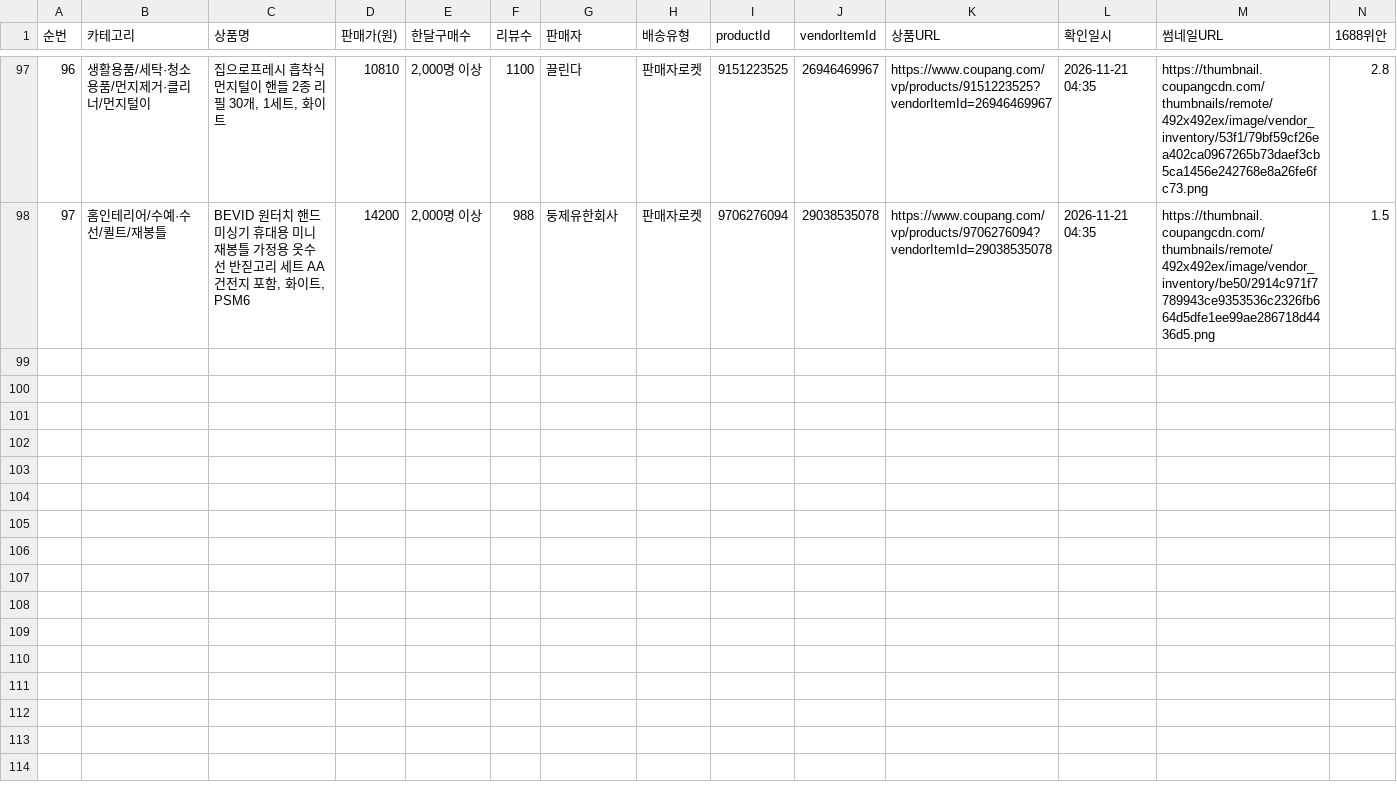
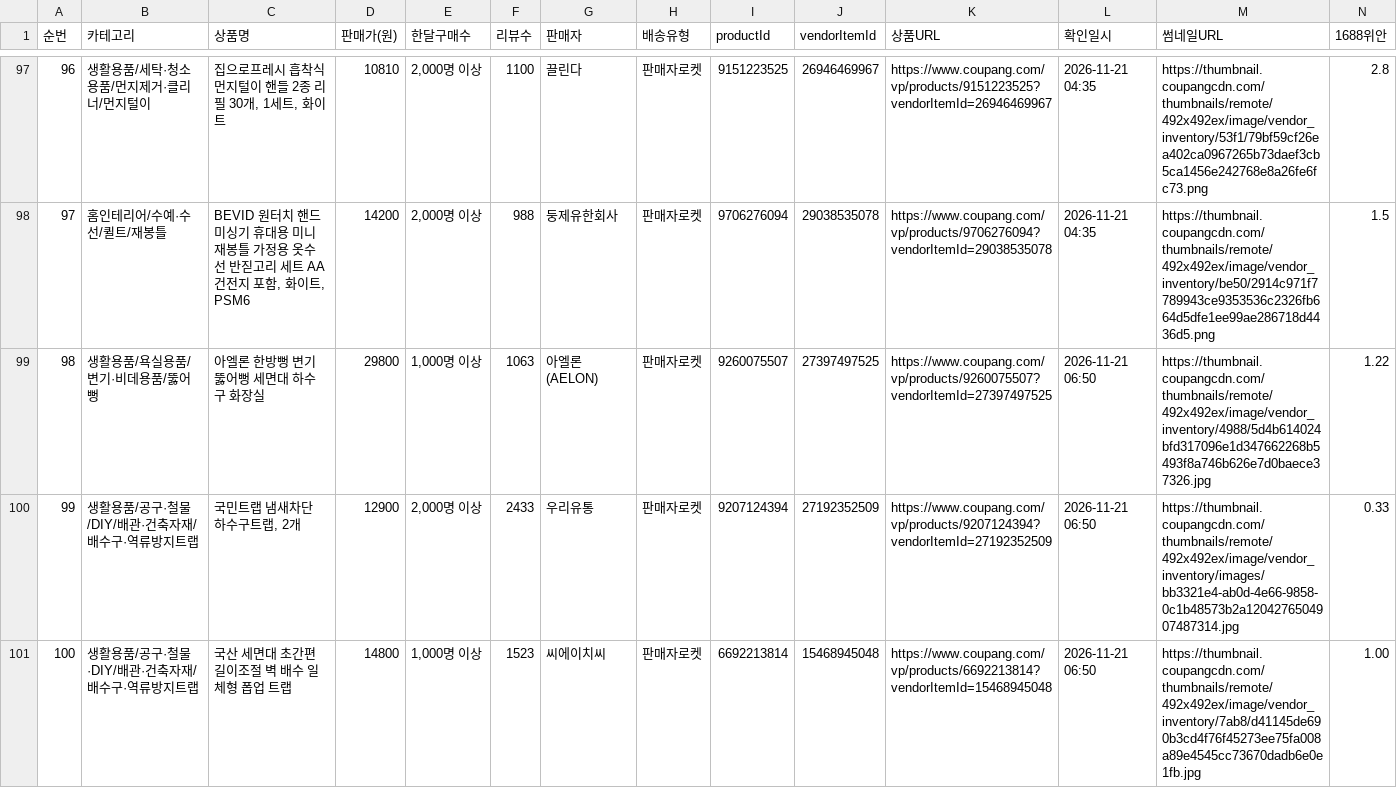
Before and after one commit to jooyong00700-art/jy, a CSV file: coupang-sourcing-all.csv, drawn as a sheet; only a part is shown, gaps mark what is left out; rows hold the shown columns only; the diff names each change by its address in the sheet, - before the commit and + after, or states it on an @@ line.

Commit message:
sourcing: 2026-11-21 06:20 회차 3건 추가 (100행) — 아엘론 한방뻥·국민트랩 하수구트랩·국산 세면대 폽업 트랩

```diff
--- a/coupang-sourcing-all.csv
+++ b/coupang-sourcing-all.csv
+row 99: 98 | 생활용품/욕실용품/변기·비데용품/뚫어뻥 | 아엘론 한방뻥 변기 뚫어뻥 세면대 하수구 화장실 | 29800 | 1,000명 이상 | 1063 | 아엘론(AELON) | 판매자로켓 | 9260075507 | 27397497525 | https://www.coupang.com/vp/products/9260075507?vendorItemId=27397497525 | 2026-11-21 06:50 | https://thumbnail.coupangcdn.com/thumbnails/remote/492x492ex/image/vendor_inventory/4988/5d4b614024bfd317096e1d347662268b5493f8a746b626e7d0baece37326.jpg | 1.22
+row 100: 99 | 생활용품/공구·철물/DIY/배관·건축자재/배수구·역류방지트랩 | 국민트랩 냄새차단 하수구트랩, 2개 | 12900 | 2,000명 이상 | 2433 | 우리유통 | 판매자로켓 | 9207124394 | 27192352509 | https://www.coupang.com/vp/products/9207124394?vendorItemId=27192352509 | 2026-11-21 06:50 | https://thumbnail.coupangcdn.com/thumbnails/remote/492x492ex/image/vendor_inventory/images/bb3321e4-ab0d-4e66-9858-0c1b48573b2a1204276504907487314.jpg | 0.33
+row 101: 100 | 생활용품/공구·철물·DIY/배관·건축자재/배수구·역류방지트랩 | 국산 세면대 초간편 길이조절 벽 배수 일체형 폽업 트랩 | 14800 | 1,000명 이상 | 1523 | 씨에이치씨 | 판매자로켓 | 6692213814 | 15468945048 | https://www.coupang.com/vp/products/6692213814?vendorItemId=15468945048 | 2026-11-21 06:50 | https://thumbnail.coupangcdn.com/thumbnails/remote/492x492ex/image/vendor_inventory/7ab8/d41145de690b3cd4f76f45273ee75fa008a89e4545cc73670dadb6e0e1fb.jpg | 1.00
```
